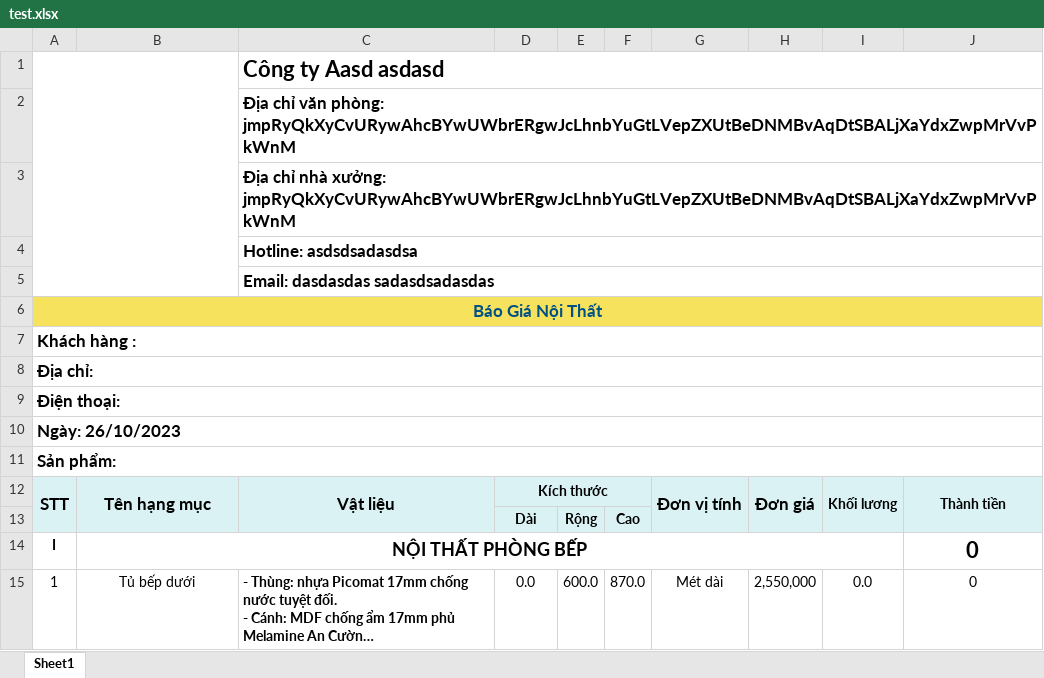
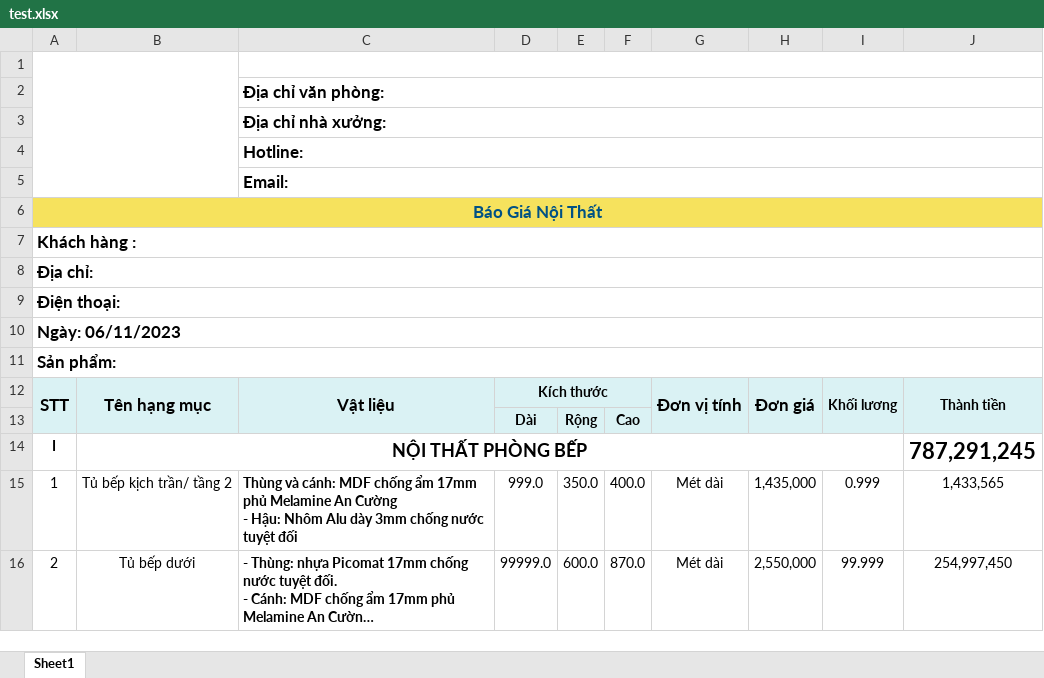
Before and after one commit to truongvanhuy2000/App-Noi-That, an Excel workbook: test.xlsx, sheet Sheet1, drawn as a sheet; only a part is shown; long unchanged cells end in …; values as stored, in another font and other column widths than the file's, no borders; charts and pictures not drawn; addresses are those after the commit; ↵ is a line break in a cell; the diff covers the shown part only; the diff names each change by its address in the sheet, - before the commit and + after, or states it on an @@ line.

```diff
--- a/test.xlsx (sheet Sheet1)
+++ b/test.xlsx (sheet Sheet1)
-C1: Công ty Aasd asdasd
+C1: (empty)
-C2: …văn phòng: jmpRyQkXyCvURywAhcBYwUWbrERgwJcLhnbYuGtLVepZXUtBeDNMBvAqDtSBALjXaYdxZwpMrVvPkWnM
+C2: …văn phòng:
-C3: …nhà xưởng: jmpRyQkXyCvURywAhcBYwUWbrERgwJcLhnbYuGtLVepZXUtBeDNMBvAqDtSBALjXaYdxZwpMrVvPkWnM
+C3: …nhà xưởng:
-C4: Hotline: asdsdsadasdsa
+C4: Hotline:
-C5: Email: dasdasdas sadasdsadasdas
+C5: Email:
-A10: Ngày: 26/10/2023
+A10: Ngày: 06/11/2023
-J14: 0
+J14: 787,291,245
+row 15: 1 | Tủ bếp kịch trần/ tầng 2 | Thùng và cánh: MDF chống ẩm 17mm phủ Melamine An Cường ↵ - Hậu: Nhôm Alu dày 3mm chống nước tuyệt đối | 999.0 | 350.0 | 400.0 | Mét dài | 1,435,000 | 0.999 | 1,433,565
-A16: 1
+A16: 2
-D16: 0.0
+D16: 99999.0
-I16: 0.0
+I16: 99.999
-J16: 0
+J16: 254,997,450
```
Also changed, not shown: 27 added rows, 5 removed rows and 2 edited cells elsewhere in this sheet, charts or pictures, 14 other files.
